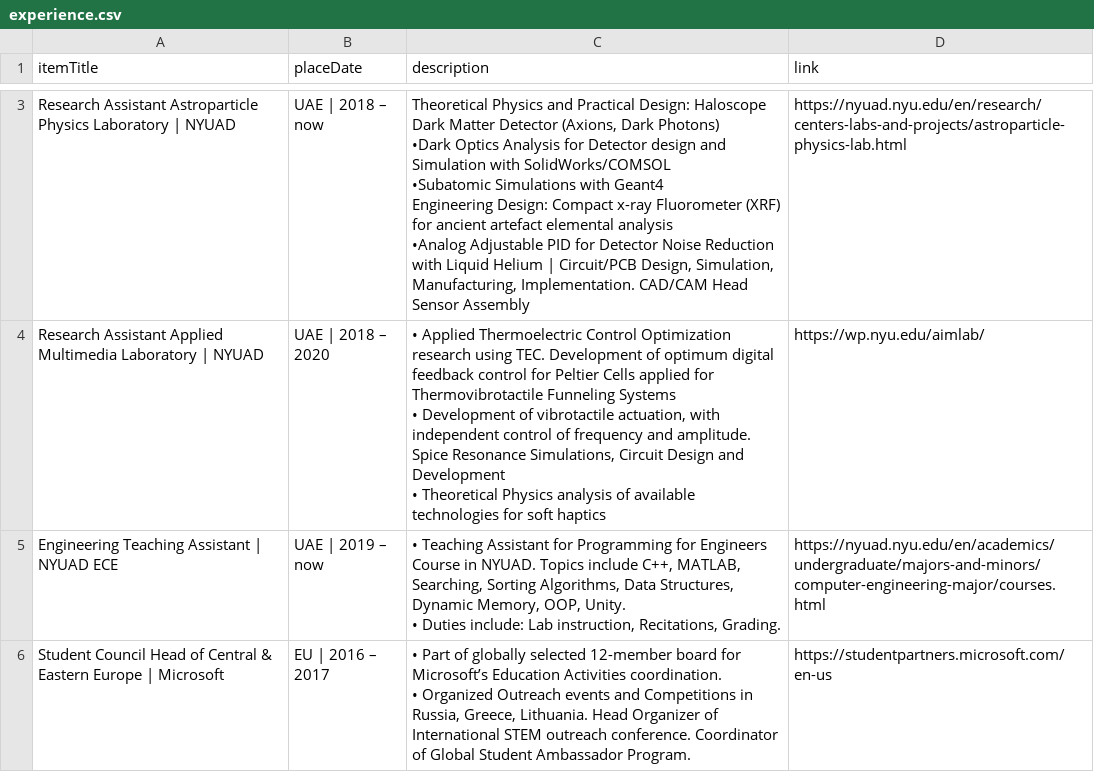
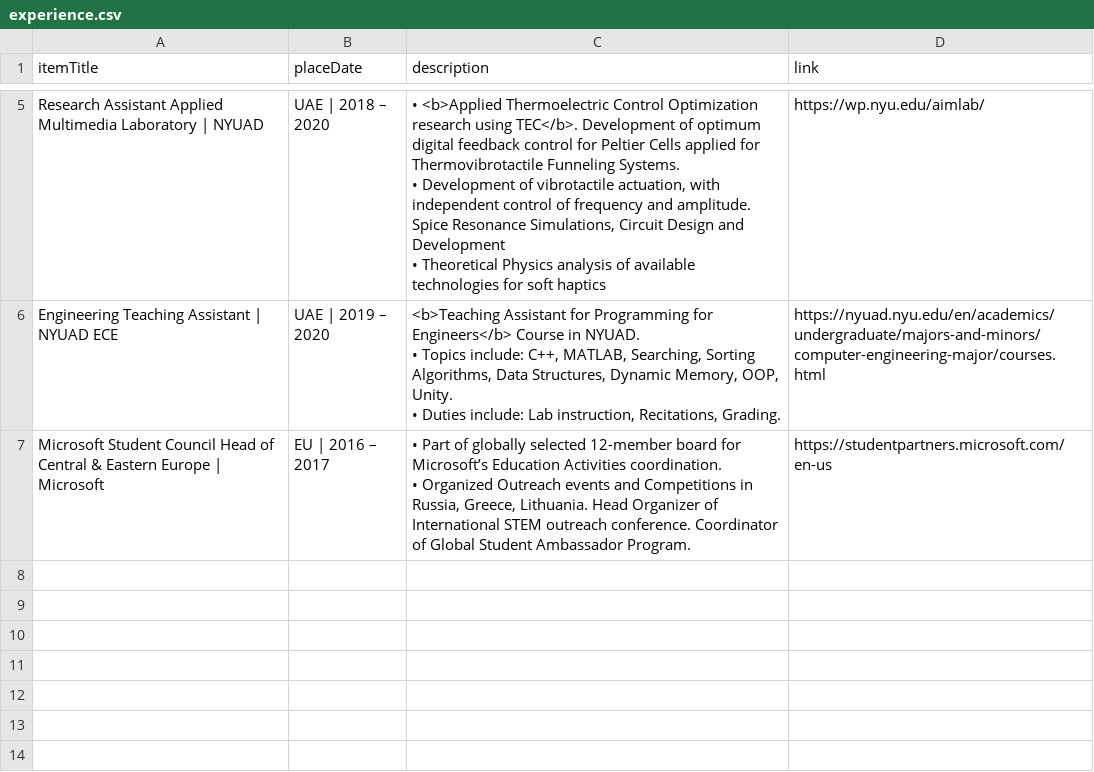
Before and after one commit to PanosEconomou/CV, a CSV file: cv/DB/experience.csv, drawn as a sheet; only a part is shown, gaps mark what is left out; removed rows and columns are numbered as before the commit, all else as after; ↵ is a line break in a cell; the diff covers the shown part only; the diff names each change by its address in the sheet, - before the commit and + after, or states it on an @@ line.

```diff
--- a/cv/DB/experience.csv
+++ b/cv/DB/experience.csv
-row 3: Research Assistant Astroparticle Physics Laboratory | NYUAD | UAE | 2018 – now | Theoretical Physics and Practical Design: Haloscope Dark Matter Detector (Axions, Dark Photons) ↵ •Dark Optics Analysis for Detector design and Simulation with SolidWorks/COMSOL ↵ •Subatomic Simulations with Geant4 ↵ Engineering Design: Compact x-ray Fluorometer (XRF) for ancient artefact elemental analysis ↵ •Analog Adjustable PID for Detector Noise Reduction with Liquid Helium | Circuit/PCB Design, Simulation, Manufacturing, Implementation. CAD/CAM Head Sensor Assembly | https://nyuad.nyu.edu/en/research/centers-labs-and-projects/astroparticle-physics-lab.html
-C5 (description): • Applied Thermoelectric Control Optimization research using TEC. Development of optimum digital feedback control for Peltier Cells applied for Thermovibrotactile Funneling Systems ↵ • Development…
+C5 (description): • <b>Applied Thermoelectric Control Optimization research using TEC</b>. Development of optimum digital feedback control for Peltier Cells applied for Thermovibrotactile Funneling Systems. ↵ • Development…
-B6 (placeDate): UAE | 2019 – now
+B6 (placeDate): UAE | 2019 – 2020
-C6 (description): • Teaching Assistant for Programming for Engineers Course in NYUAD. Topics include C++, MATLAB,…
+C6 (description): <b>Teaching Assistant for Programming for Engineers</b> Course in NYUAD. ↵ • Topics include: C++, MATLAB,…
-A7 (itemTitle): Student Council…
+A7 (itemTitle): Microsoft Student Council…
```
Also changed, not shown: 2 added rows and 1 edited cell elsewhere in this file, cv/DB/presentations.csv, cv/DB/research.csv, 1 other file.
